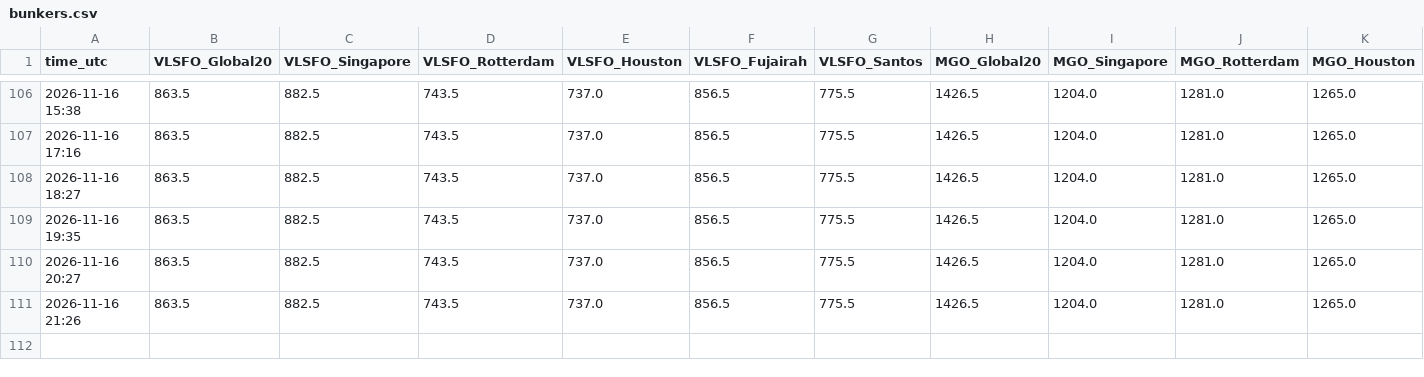
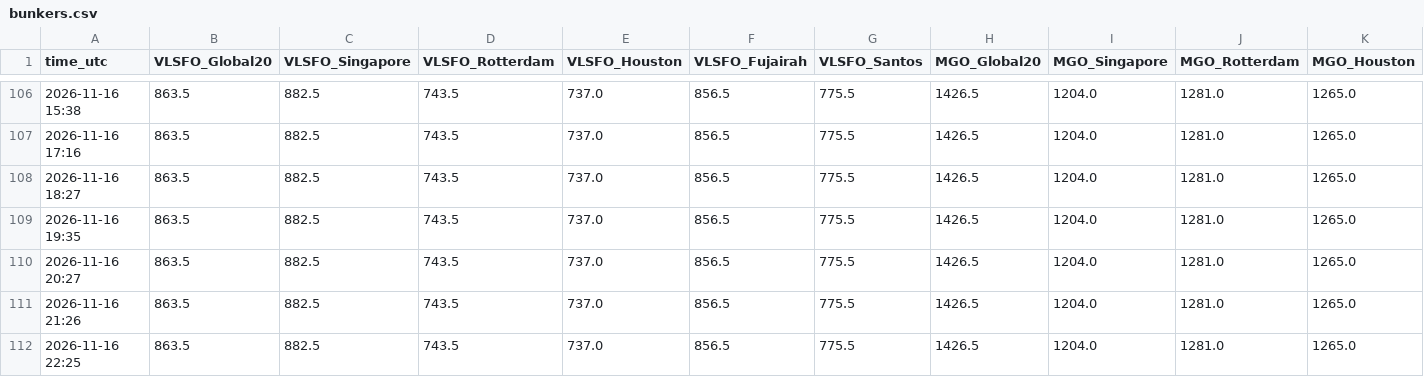
Before and after one commit to madkffs/vegoil-data, a CSV file: data/bunkers.csv, drawn as a sheet; only a part is shown, gaps mark what is left out; rows hold the shown columns only; the diff names each change by its address in the sheet, - before the commit and + after, or states it on an @@ line.

Commit message:
data 2026-11-16T22:27Z

```diff
--- a/data/bunkers.csv
+++ b/data/bunkers.csv
+row 112: 2026-11-16 22:25 | 863.5 | 882.5 | 743.5 | 737.0 | 856.5 | 775.5 | 1426.5 | 1204.0 | 1281.0 | 1265.0
```
Also changed, not shown: data/dalian.csv, data/intraday/HO_F.csv, 20 other files.
